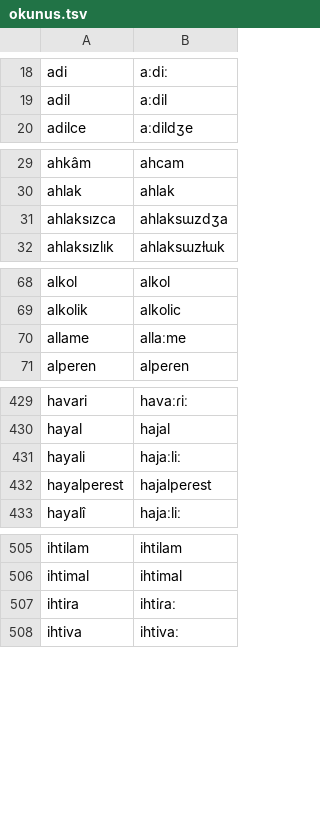
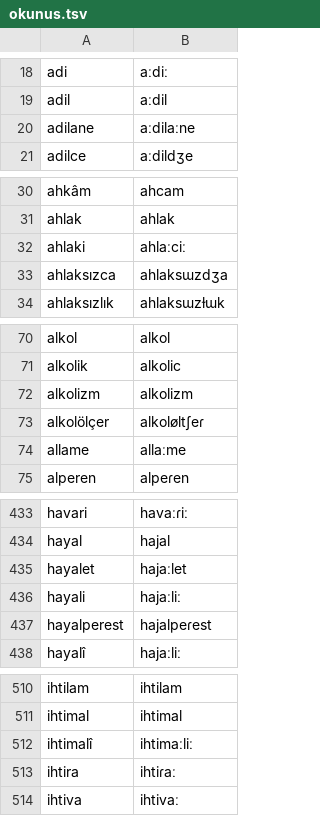
Before and after one commit to seslen-tr/turkce-vurgu, a TSV file: turkce_vurgu/veri/okunus.tsv, drawn as a sheet; only a part is shown, gaps mark what is left out; the diff covers the shown part only; the diff names each change by its address in the sheet, - before the commit and + after, or states it on an @@ line.

```diff
--- a/turkce_vurgu/veri/okunus.tsv
+++ b/turkce_vurgu/veri/okunus.tsv
+row 20: adilane | aːdilaːne
+row 32: ahlaki | ahlaːciː
+row 72: alkolizm | alkolizm
+row 73: alkolölçer | alkoløltʃeɾ
+row 435: hayalet | hajaːlet
+row 512: ihtimalî | ihtimaːliː
```
Also changed, not shown: 4 added rows elsewhere in this file, degerlendirme/tdk_okunus.tsv, 7 other files.
